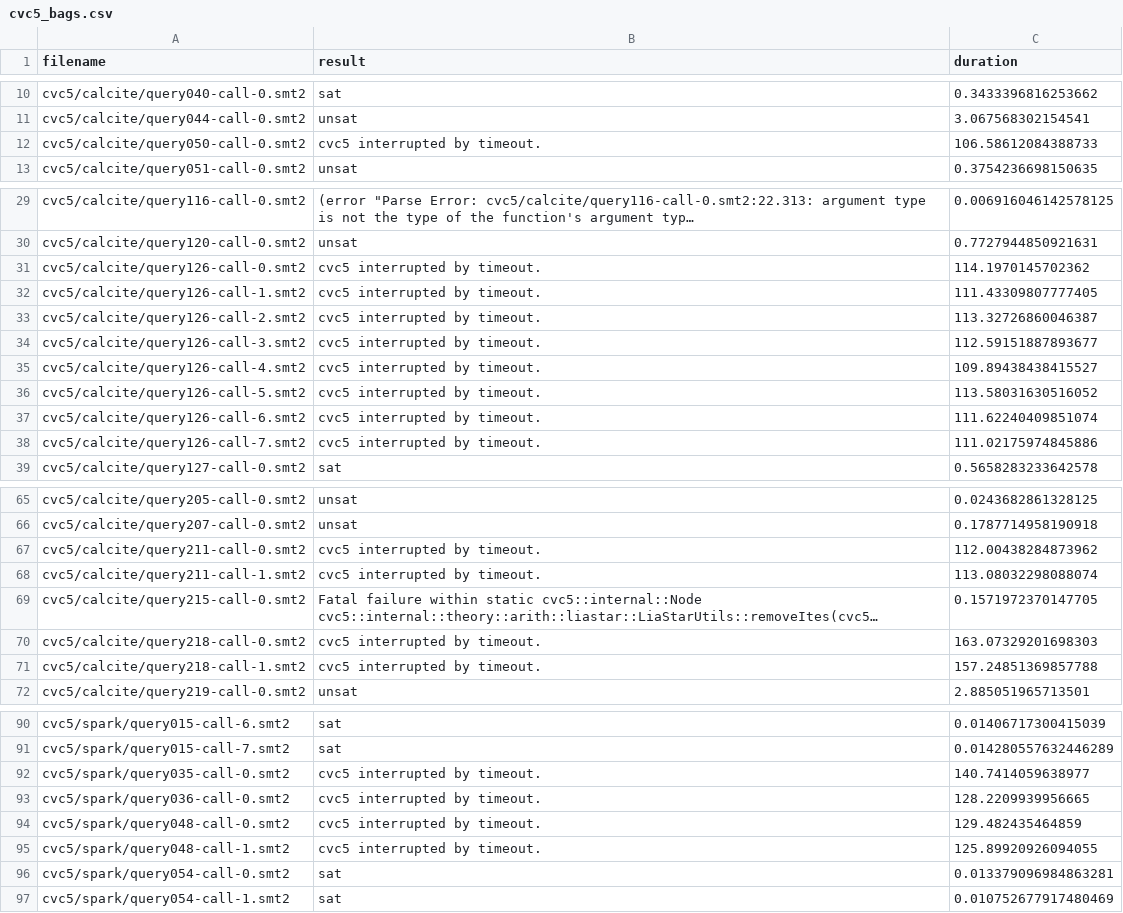
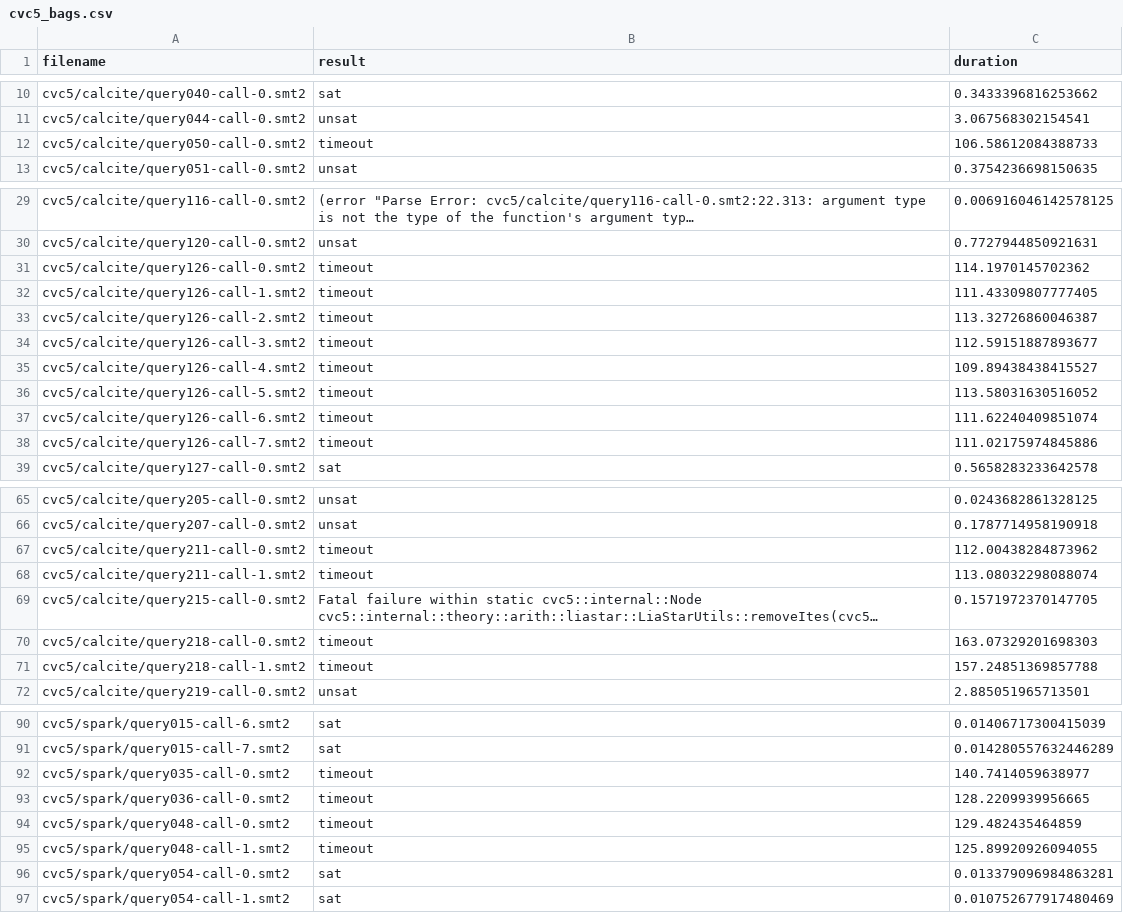
Before and after one commit to mudathirmahgoub/SQLSolver, a CSV file: cvc5_bags.csv, drawn as a sheet; only a part is shown, gaps mark what is left out; long unchanged cells end in …; the diff covers the shown part only; the diff names each change by its address in the sheet, - before the commit and + after, or states it on an @@ line.

Commit message:
timeout

```diff
--- a/cvc5_bags.csv
+++ b/cvc5_bags.csv
-B12 (result): cvc5 interrupted by timeout.
+B12 (result): timeout
-B31:B38 (result): cvc5 interrupted by timeout.
+B31:B38 (result): timeout
-B67:B68 (result): cvc5 interrupted by timeout.
+B67:B68 (result): timeout
-B70:B71 (result): cvc5 interrupted by timeout.
+B70:B71 (result): timeout
-B92:B95 (result): cvc5 interrupted by timeout.
+B92:B95 (result): timeout
```
Also changed, not shown: 2 edited cells elsewhere in this file.
